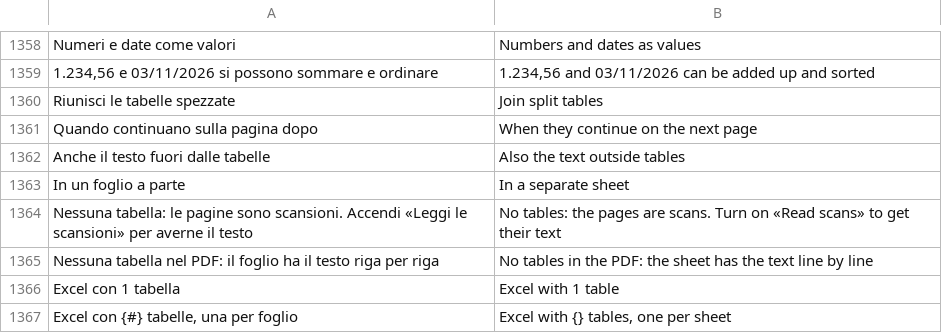
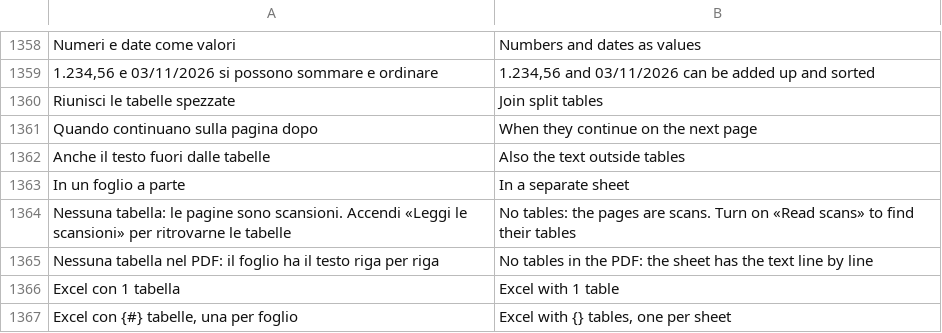
Before and after one commit to realfulvio/cedro, a TSV file: i18n/en.tsv, drawn as a sheet; only a part is shown, gaps mark what is left out.

```diff
--- a/i18n/en.tsv
+++ b/i18n/en.tsv
@@ -1363,3 +1363,3 @@ Anche il testo fuori dalle tabelle	Also the text outside tables
 In un foglio a parte	In a separate sheet
-Nessuna tabella: le pagine sono scansioni. Accendi «Leggi le scansioni» per averne il testo	No tables: the pages are scans. Turn on «Read scans» to get their text
+Nessuna tabella: le pagine sono scansioni. Accendi «Leggi le scansioni» per ritrovarne le tabelle	No tables: the pages are scans. Turn on «Read scans» to find their tables
 Nessuna tabella nel PDF: il foglio ha il testo riga per riga	No tables in the PDF: the sheet has the text line by line
```
Also changed, not shown: 10 other files.
